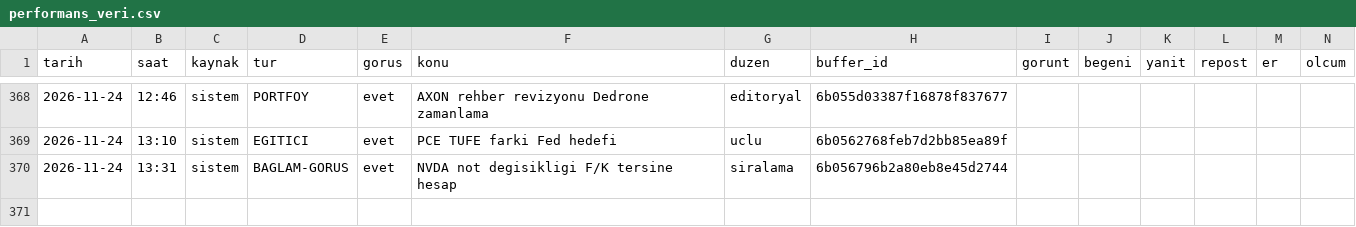
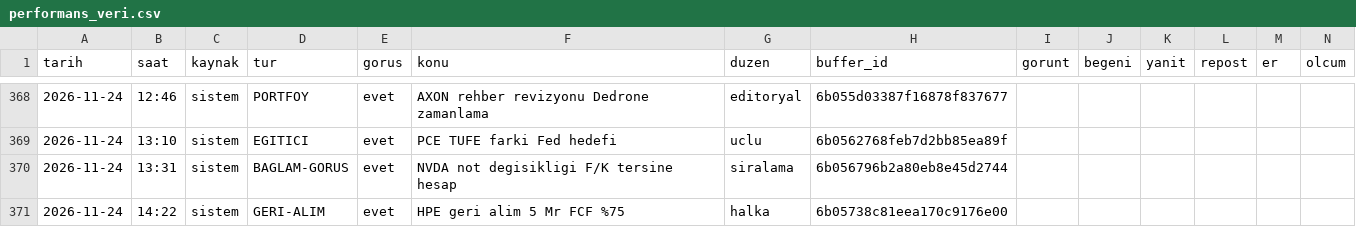
Before and after one commit to enesuludg6-debug/kontra-gorsel, a CSV file: invest/performans_veri.csv, drawn as a sheet; only a part is shown, gaps mark what is left out.

```diff
--- a/invest/performans_veri.csv
+++ b/invest/performans_veri.csv
@@ -370 +370,2 @@ tarih,saat,kaynak,tur,gorus,konu,duzen,buffer_id,gorunt,begeni,yanit,repost,er,o
 2026-11-24,13:31,sistem,BAGLAM-GORUS,evet,NVDA not degisikligi F/K tersine hesap,siralama,6b056796b2a80eb8e45d2744,,,,,,
+2026-11-24,14:22,sistem,GERI-ALIM,evet,HPE geri alim 5 Mr FCF %75,halka,6b05738c81eea170c9176e00,,,,,,
```
Also changed, not shown: 5 other files.
